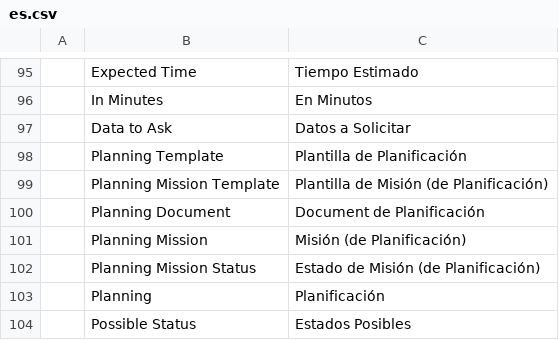
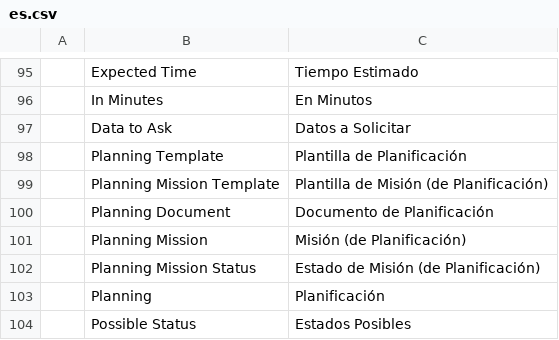
Before and after one commit to YefriTavarez/peark, a CSV file: peark/translations/es.csv, drawn as a sheet; only a part is shown, gaps mark what is left out.

```diff
--- a/peark/translations/es.csv
+++ b/peark/translations/es.csv
@@ -99,3 +99,3 @@
 "","Planning Mission Template","Plantilla de Misión (de Planificación)"
-"","Planning Document","Document de Planificación"
+"","Planning Document","Documento de Planificación"
 "","Planning Mission","Misión (de Planificación)"
```
Also changed, not shown: 16 other files.
